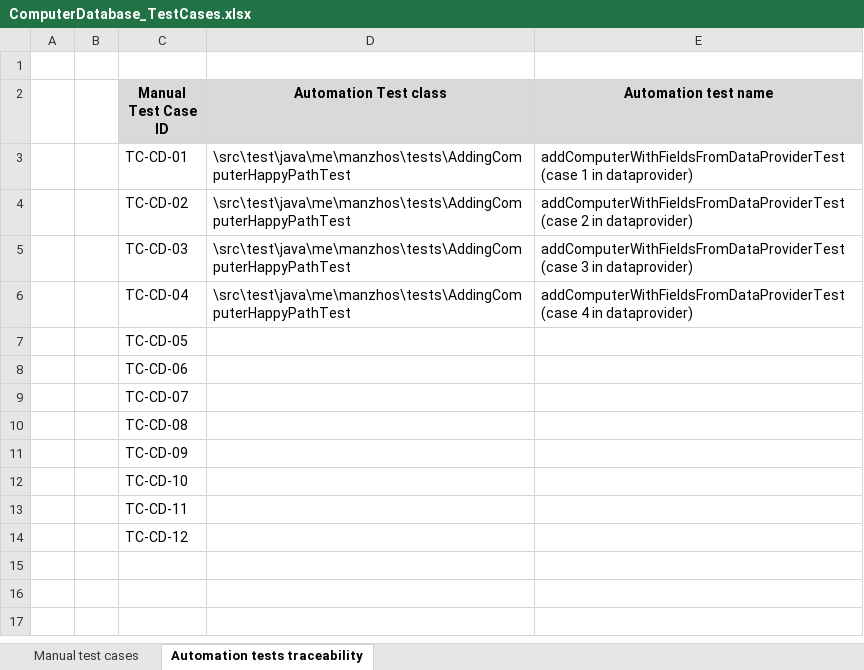
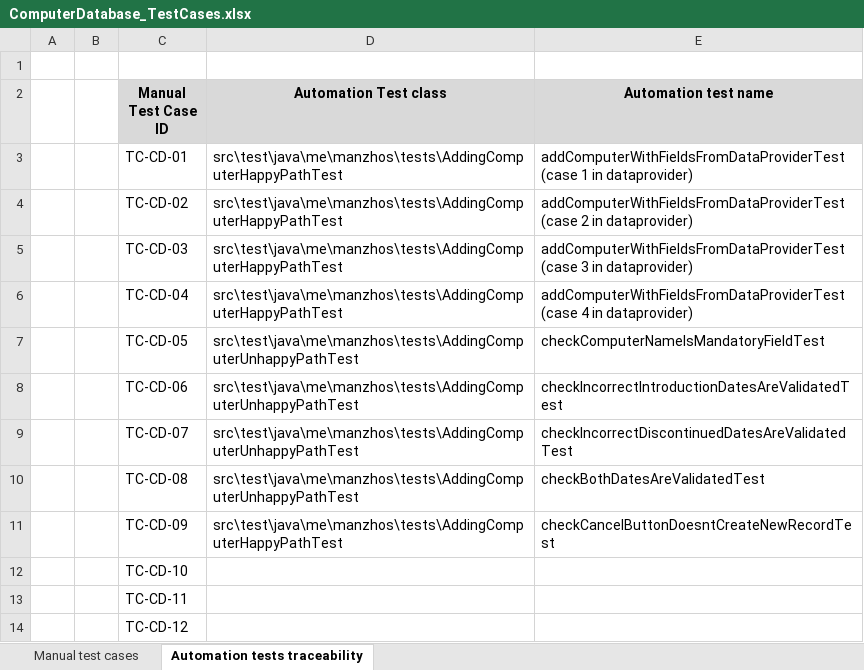
Before and after one commit to oleg--manzhos/ComputerDatabase, an Excel workbook: ComputerDatabase_TestCases.xlsx, sheet Automation tests traceability, drawn as a sheet; values as stored, in another font and other column widths than the file's, no borders; the diff names each change by its address in the sheet, - before the commit and + after, or states it on an @@ line.

Commit message:
Addition test were expanded
Tests on Happy and Unhappy paths were added;
Cancel test was added

```diff
--- a/ComputerDatabase_TestCases.xlsx (sheet Automation tests traceability)
+++ b/ComputerDatabase_TestCases.xlsx (sheet Automation tests traceability)
-D3:D6 (Automation Test class): \src\test\java\me\manzhos\tests\AddingComputerHappyPathTest
+D3:D6 (Automation Test class): src\test\java\me\manzhos\tests\AddingComputerHappyPathTest
-D7:D10 (Automation Test class): (empty)
+D7:D10 (Automation Test class): src\test\java\me\manzhos\tests\AddingComputerUnhappyPathTest
-E7 (Automation test name): (empty)
+E7 (Automation test name): checkComputerNameIsMandatoryFieldTest
-E8 (Automation test name): (empty)
+E8 (Automation test name): checkIncorrectIntroductionDatesAreValidatedTest
-E9 (Automation test name): (empty)
+E9 (Automation test name): checkIncorrectDiscontinuedDatesAreValidatedTest
-E10 (Automation test name): (empty)
+E10 (Automation test name): checkBothDatesAreValidatedTest
-D11 (Automation Test class): (empty)
+D11 (Automation Test class): src\test\java\me\manzhos\tests\AddingComputerHappyPathTest
-E11 (Automation test name): (empty)
+E11 (Automation test name): checkCancelButtonDoesntCreateNewRecordTest
```
Also changed, not shown: sheet Manual test cases, 7 other files.
